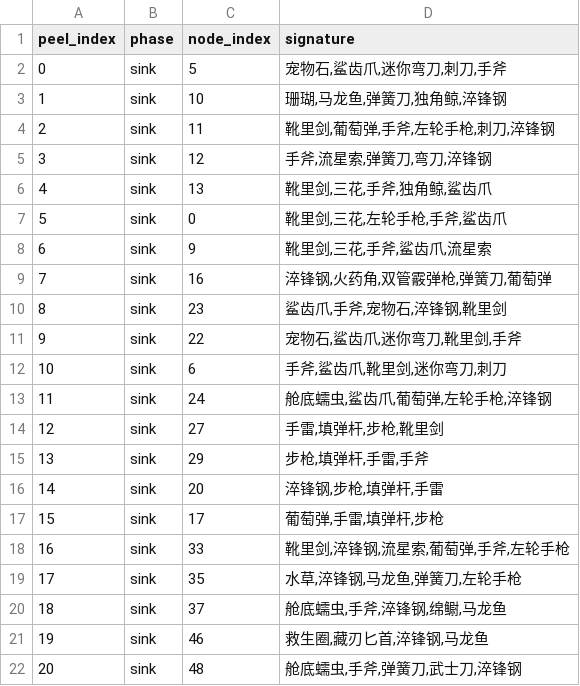
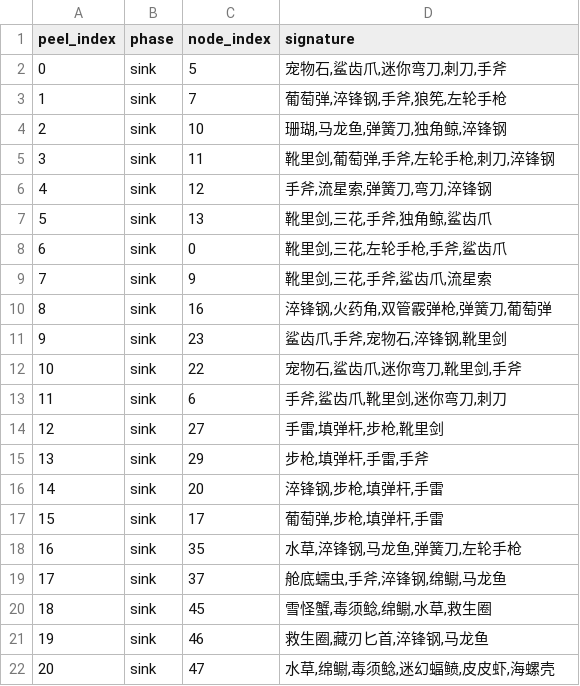
Before and after one commit to ClazyChen/bazaar-arena, a CSV file: out/l2/peel_order.csv, drawn as a sheet; only a part is shown; the diff covers the shown part only.

```diff
--- a/out/l2/peel_order.csv
+++ b/out/l2/peel_order.csv
@@ -2,13 +2,13 @@ peel_index,phase,node_index,signature
 0,sink,5,"宠物石,鲨齿爪,迷你弯刀,刺刀,手斧"
-1,sink,10,"珊瑚,马龙鱼,弹簧刀,独角鲸,淬锋钢"
-2,sink,11,"靴里剑,葡萄弹,手斧,左轮手枪,刺刀,淬锋钢"
-3,sink,12,"手斧,流星索,弹簧刀,弯刀,淬锋钢"
-4,sink,13,"靴里剑,三花,手斧,独角鲸,鲨齿爪"
-5,sink,0,"靴里剑,三花,左轮手枪,手斧,鲨齿爪"
-6,sink,9,"靴里剑,三花,手斧,鲨齿爪,流星索"
-7,sink,16,"淬锋钢,火药角,双管霰弹枪,弹簧刀,葡萄弹"
-8,sink,23,"鲨齿爪,手斧,宠物石,淬锋钢,靴里剑"
-9,sink,22,"宠物石,鲨齿爪,迷你弯刀,靴里剑,手斧"
-10,sink,6,"手斧,鲨齿爪,靴里剑,迷你弯刀,刺刀"
-11,sink,24,"舱底蠕虫,鲨齿爪,葡萄弹,左轮手枪,淬锋钢"
+1,sink,7,"葡萄弹,淬锋钢,手斧,狼筅,左轮手枪"
+2,sink,10,"珊瑚,马龙鱼,弹簧刀,独角鲸,淬锋钢"
+3,sink,11,"靴里剑,葡萄弹,手斧,左轮手枪,刺刀,淬锋钢"
+4,sink,12,"手斧,流星索,弹簧刀,弯刀,淬锋钢"
+5,sink,13,"靴里剑,三花,手斧,独角鲸,鲨齿爪"
+6,sink,0,"靴里剑,三花,左轮手枪,手斧,鲨齿爪"
+7,sink,9,"靴里剑,三花,手斧,鲨齿爪,流星索"
+8,sink,16,"淬锋钢,火药角,双管霰弹枪,弹簧刀,葡萄弹"
+9,sink,23,"鲨齿爪,手斧,宠物石,淬锋钢,靴里剑"
+10,sink,22,"宠物石,鲨齿爪,迷你弯刀,靴里剑,手斧"
+11,sink,6,"手斧,鲨齿爪,靴里剑,迷你弯刀,刺刀"
 12,sink,27,"手雷,填弹杆,步枪,靴里剑"
@@ -16,7 +16,7 @@ peel_index,phase,node_index,signature
 14,sink,20,"淬锋钢,步枪,填弹杆,手雷"
-15,sink,17,"葡萄弹,手雷,填弹杆,步枪"
-16,sink,33,"靴里剑,淬锋钢,流星索,葡萄弹,手斧,左轮手枪"
-17,sink,35,"水草,淬锋钢,马龙鱼,弹簧刀,左轮手枪"
-18,sink,37,"舱底蠕虫,手斧,淬锋钢,绵鳚,马龙鱼"
+15,sink,17,"葡萄弹,步枪,填弹杆,手雷"
+16,sink,35,"水草,淬锋钢,马龙鱼,弹簧刀,左轮手枪"
+17,sink,37,"舱底蠕虫,手斧,淬锋钢,绵鳚,马龙鱼"
+18,sink,45,"雪怪蟹,毒须鲶,绵鳚,水草,救生圈"
 19,sink,46,"救生圈,藏刃匕首,淬锋钢,马龙鱼"
-20,sink,48,"舱底蠕虫,手斧,弹簧刀,武士刀,淬锋钢"
+20,sink,47,"水草,绵鳚,毒须鲶,迷幻蝠鲼,皮皮虾,海螺壳"
```
Also changed, not shown: 119 edited cells elsewhere in this file, out/l2/clusters.csv, out/l2/graph_edges.csv, 6 other files.
